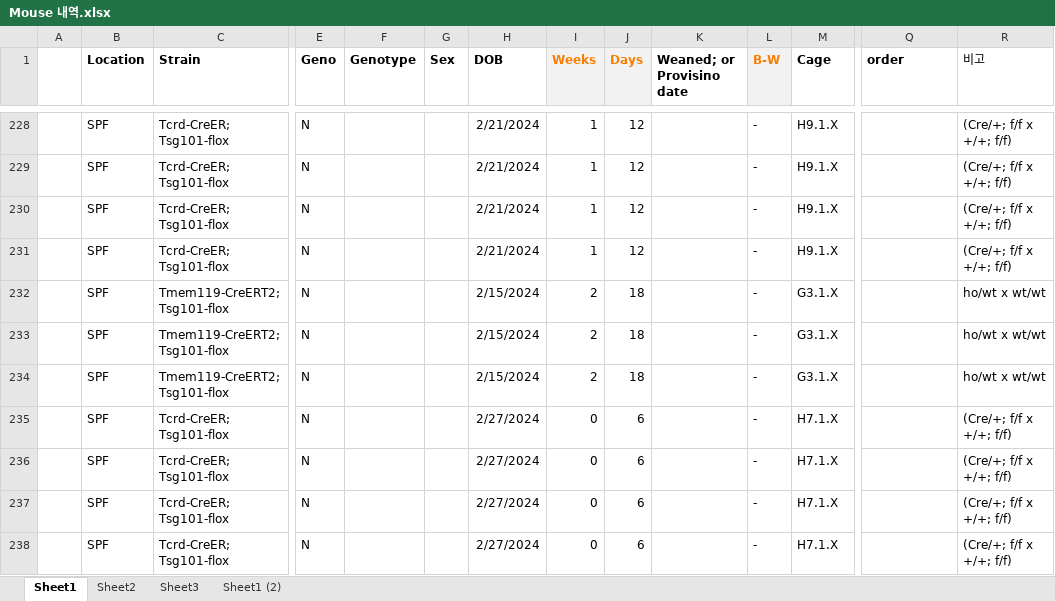
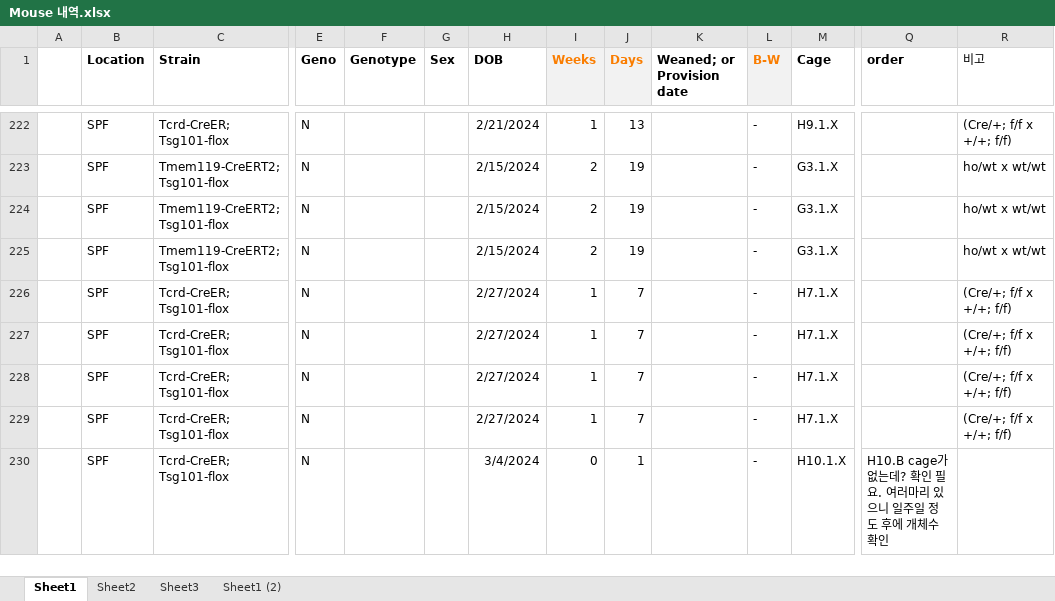
Before and after one commit to Sungwoo-Chang/spf, an Excel workbook: Mouse 내역.xlsx, sheet Sheet1, drawn as a sheet; only a part is shown, gaps mark what is left out; values as stored, in another font and other column widths than the file's, no borders; conditional formats not drawn; removed rows and columns are numbered as before the commit, all else as after; rows hold the shown columns only; the diff covers the shown part only; the diff names each change by its address in the sheet, - before the commit and + after, or states it on an @@ line.

```diff
--- a/Mouse 내역.xlsx (sheet Sheet1)
+++ b/Mouse 내역.xlsx (sheet Sheet1)
-K1: Weaned; or Provisino date
+K1: Weaned; or Provision date
-J222 (Days): 12
+J222 (Days): 13
-row 229:  | SPF | Tcrd-CreER; Tsg101-flox | N |  |  | 2/21/2024 | 1 | 12 |  | - | H9.1.X |  | (Cre/+; f/f x +/+; f/f)
-row 230:  | SPF | Tcrd-CreER; Tsg101-flox | N |  |  | 2/21/2024 | 1 | 12 |  | - | H9.1.X |  | (Cre/+; f/f x +/+; f/f)
-row 231:  | SPF | Tcrd-CreER; Tsg101-flox | N |  |  | 2/21/2024 | 1 | 12 |  | - | H9.1.X |  | (Cre/+; f/f x +/+; f/f)
-J223:J225 (Days): 18
+J223:J225 (Days): 19
-I226:I229 (Weeks): 0
+I226:I229 (Weeks): 1
-J226:J229 (Days): 6
+J226:J229 (Days): 7
+row 230:  | SPF | Tcrd-CreER; Tsg101-flox | N |  |  | 3/4/2024 | 0 | 1 |  | - | H10.1.X | H10.B cage가 없는데? 확인 필요. 여러마리 있으니 일주일 정도 후에 개체수 확인
```
Also changed, not shown: 10 removed rows and 122 edited cells elsewhere in this sheet, formulas that keep their value, hidden cells.
